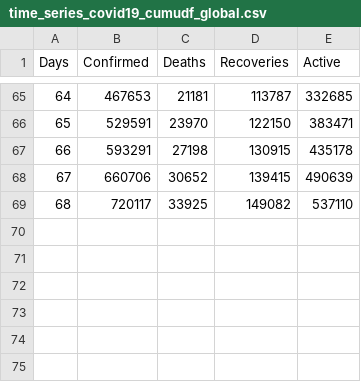
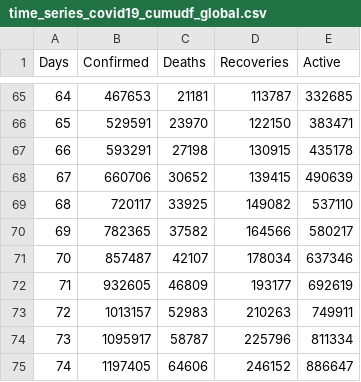
Before and after one commit to sahasuman343/COVID-19-data, a CSV file: time_series_covid19_cumudf_global.csv, drawn as a sheet; only a part is shown, gaps mark what is left out; the diff names each change by its address in the sheet, - before the commit and + after, or states it on an @@ line.

```diff
--- a/time_series_covid19_cumudf_global.csv
+++ b/time_series_covid19_cumudf_global.csv
+row 70: 69 | 782365 | 37582 | 164566 | 580217
+row 71: 70 | 857487 | 42107 | 178034 | 637346
+row 72: 71 | 932605 | 46809 | 193177 | 692619
+row 73: 72 | 1013157 | 52983 | 210263 | 749911
+row 74: 73 | 1095917 | 58787 | 225796 | 811334
+row 75: 74 | 1197405 | 64606 | 246152 | 886647
```
Also changed, not shown: time_series_covid19_dailydf_global.csv, time_series_covid19_deaths_global.csv, 3 other files.
